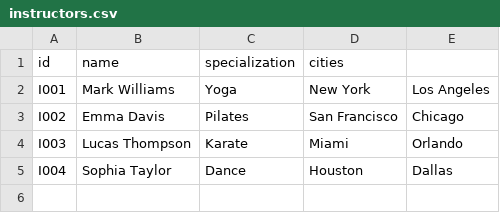
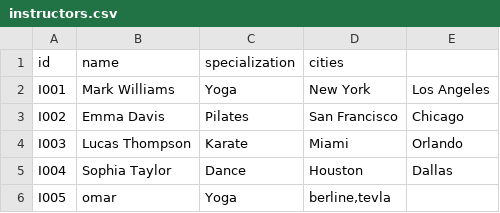
Before and after one commit to Omare04/SOEN342-Project, a CSV file: soen-342-project/data/instructors.csv, drawn as a sheet; the diff names each change by its address in the sheet, - before the commit and + after, or states it on an @@ line.

```diff
--- a/soen-342-project/data/instructors.csv
+++ b/soen-342-project/data/instructors.csv
+row 6: I005 | omar | Yoga | berline,tevla
```
Also changed, not shown: soen-342-project/data/lessons.csv, 6 other files.
